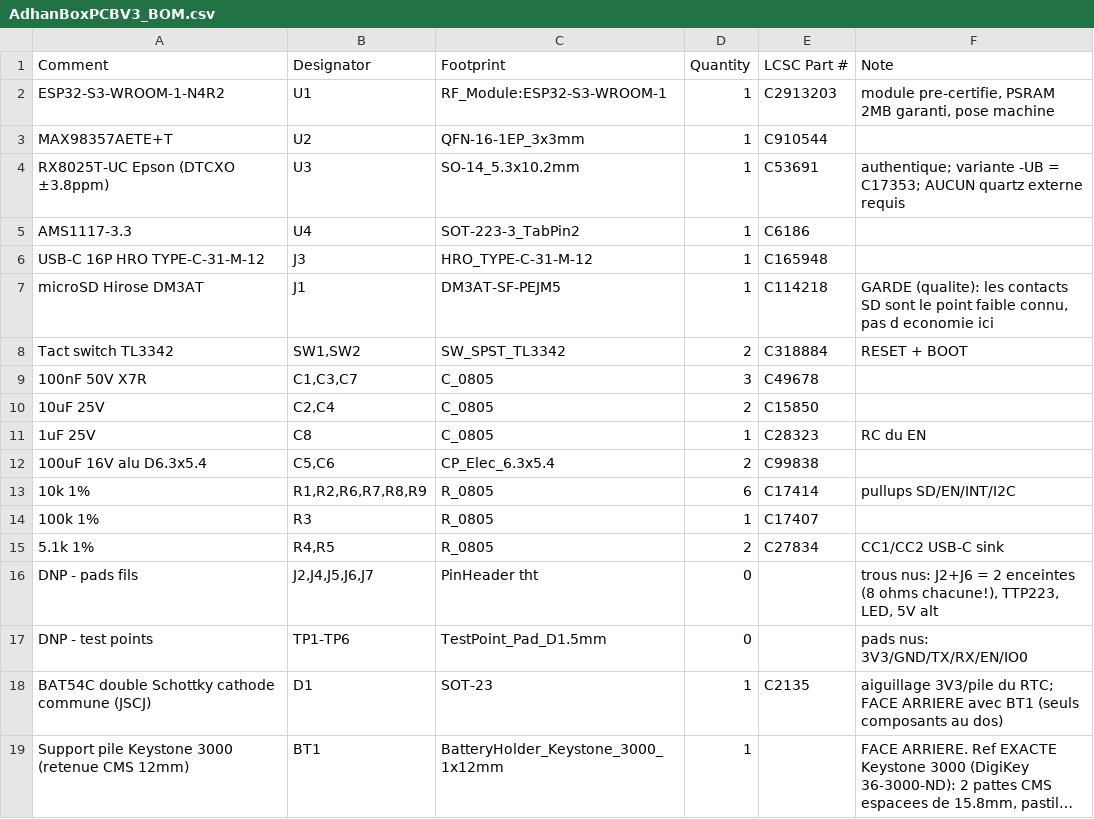
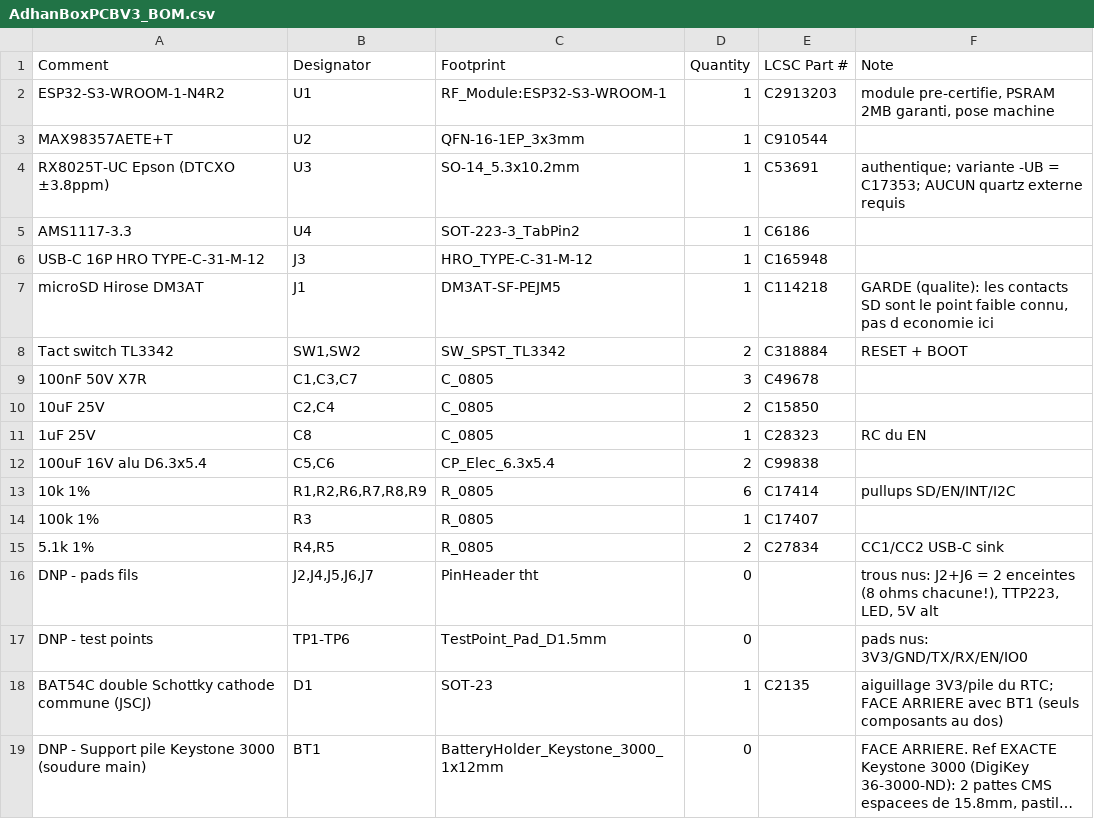
Before and after one commit to adelhanifiOne/adhanbox, a CSV file: AdhanBoxPCBV3/AdhanBoxPCBV3_BOM.csv, drawn as a sheet; long unchanged cells end in …; the diff names each change by its address in the sheet, - before the commit and + after, or states it on an @@ line.

```diff
--- a/AdhanBoxPCBV3/AdhanBoxPCBV3_BOM.csv
+++ b/AdhanBoxPCBV3/AdhanBoxPCBV3_BOM.csv
-A19 (Comment): Support pile Keystone 3000 (retenue CMS 12mm)
+A19 (Comment): DNP - Support pile Keystone 3000 (soudure main)
-D19 (Quantity): 1
+D19 (Quantity): 0
```
Also changed, not shown: AdhanBoxPCBV3/AdhanBoxPCBV3_CPL.csv.
